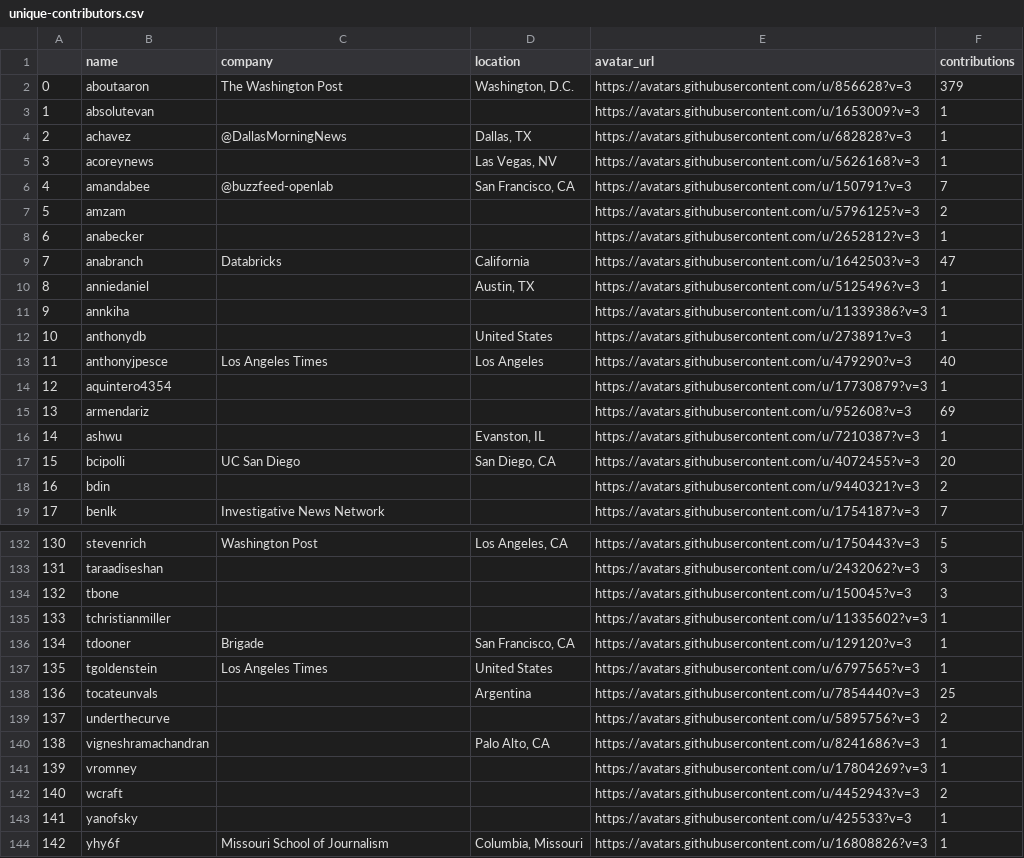
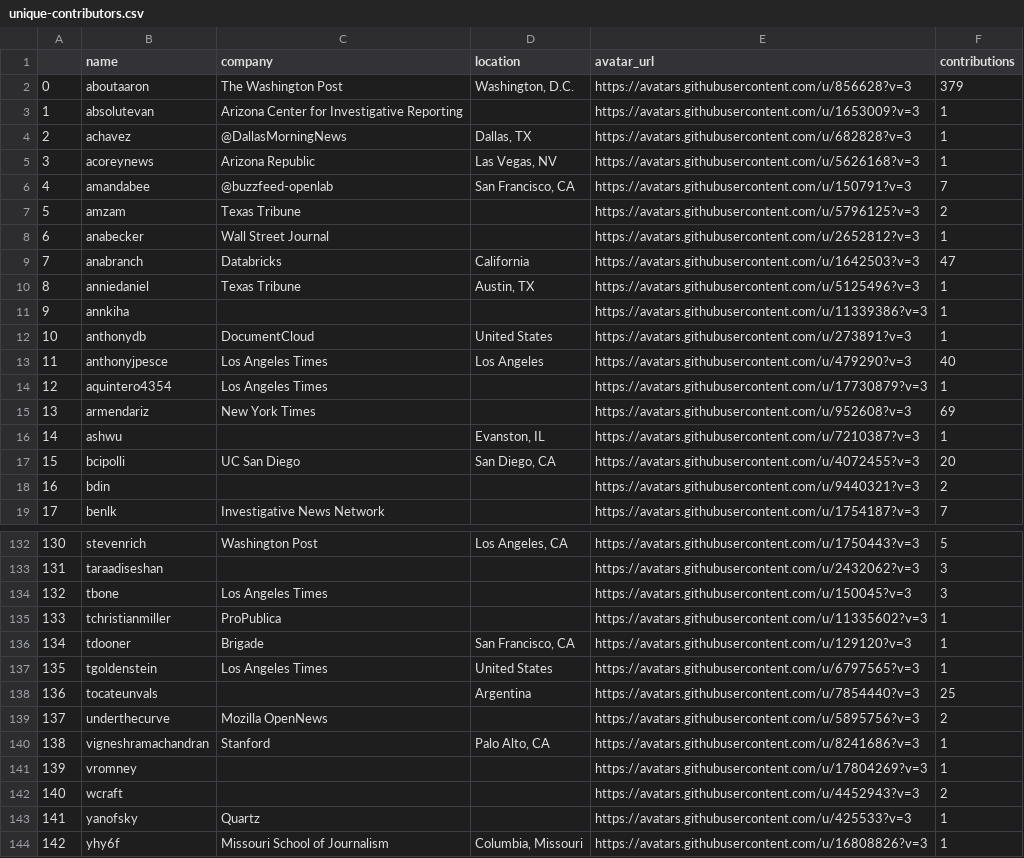
Before and after one commit to palewire/python-calaccess-notebooks, a CSV file: unique-contributors.csv, drawn as a sheet; only a part is shown, gaps mark what is left out; the diff covers the shown part only.

Commit message:
Started in on a system to merge corrected organizations into the contributors analysis

```diff
--- a/unique-contributors.csv
+++ b/unique-contributors.csv
@@ -2,15 +2,15 @@
 0,aboutaaron,The Washington Post,"Washington, D.C.",https://avatars.githubusercontent.com/u/856628?v=3,379
-1,absolutevan,,,https://avatars.githubusercontent.com/u/1653009?v=3,1
+1,absolutevan,Arizona Center for Investigative Reporting,,https://avatars.githubusercontent.com/u/1653009?v=3,1
 2,achavez,@DallasMorningNews,"Dallas, TX",https://avatars.githubusercontent.com/u/682828?v=3,1
-3,acoreynews,,"Las Vegas, NV",https://avatars.githubusercontent.com/u/5626168?v=3,1
+3,acoreynews,Arizona Republic,"Las Vegas, NV",https://avatars.githubusercontent.com/u/5626168?v=3,1
 4,amandabee,@buzzfeed-openlab,"San Francisco, CA",https://avatars.githubusercontent.com/u/150791?v=3,7
-5,amzam,,,https://avatars.githubusercontent.com/u/5796125?v=3,2
-6,anabecker,,,https://avatars.githubusercontent.com/u/2652812?v=3,1
+5,amzam,Texas Tribune,,https://avatars.githubusercontent.com/u/5796125?v=3,2
+6,anabecker,Wall Street Journal,,https://avatars.githubusercontent.com/u/2652812?v=3,1
 7,anabranch,Databricks,California,https://avatars.githubusercontent.com/u/1642503?v=3,47
-8,anniedaniel,,"Austin, TX",https://avatars.githubusercontent.com/u/5125496?v=3,1
+8,anniedaniel,Texas Tribune,"Austin, TX",https://avatars.githubusercontent.com/u/5125496?v=3,1
 9,annkiha,,,https://avatars.githubusercontent.com/u/11339386?v=3,1
-10,anthonydb,,United States,https://avatars.githubusercontent.com/u/273891?v=3,1
+10,anthonydb,DocumentCloud,United States,https://avatars.githubusercontent.com/u/273891?v=3,1
 11,anthonyjpesce,Los Angeles Times,Los Angeles,https://avatars.githubusercontent.com/u/479290?v=3,40
-12,aquintero4354,,,https://avatars.githubusercontent.com/u/17730879?v=3,1
-13,armendariz,,,https://avatars.githubusercontent.com/u/952608?v=3,69
+12,aquintero4354,Los Angeles Times,,https://avatars.githubusercontent.com/u/17730879?v=3,1
+13,armendariz,New York Times,,https://avatars.githubusercontent.com/u/952608?v=3,69
 14,ashwu,,"Evanston, IL",https://avatars.githubusercontent.com/u/7210387?v=3,1
@@ -133,4 +133,4 @@
 131,taraadiseshan,,,https://avatars.githubusercontent.com/u/2432062?v=3,3
-132,tbone,,,https://avatars.githubusercontent.com/u/150045?v=3,3
-133,tchristianmiller,,,https://avatars.githubusercontent.com/u/11335602?v=3,1
+132,tbone,Los Angeles Times,,https://avatars.githubusercontent.com/u/150045?v=3,3
+133,tchristianmiller,ProPublica,,https://avatars.githubusercontent.com/u/11335602?v=3,1
 134,tdooner,Brigade,"San Francisco, CA",https://avatars.githubusercontent.com/u/129120?v=3,1
@@ -138,7 +138,7 @@
 136,tocateunvals,,Argentina,https://avatars.githubusercontent.com/u/7854440?v=3,25
-137,underthecurve,,,https://avatars.githubusercontent.com/u/5895756?v=3,2
-138,vigneshramachandran,,"Palo Alto, CA",https://avatars.githubusercontent.com/u/8241686?v=3,1
+137,underthecurve,Mozilla OpenNews,,https://avatars.githubusercontent.com/u/5895756?v=3,2
+138,vigneshramachandran,Stanford,"Palo Alto, CA",https://avatars.githubusercontent.com/u/8241686?v=3,1
 139,vromney,,,https://avatars.githubusercontent.com/u/17804269?v=3,1
 140,wcraft,,,https://avatars.githubusercontent.com/u/4452943?v=3,2
-141,yanofsky,,,https://avatars.githubusercontent.com/u/425533?v=3,1
+141,yanofsky,Quartz,,https://avatars.githubusercontent.com/u/425533?v=3,1
 142,yhy6f,Missouri School of Journalism,"Columbia, Missouri",https://avatars.githubusercontent.com/u/16808826?v=3,1
```
Also changed, not shown: 14 edited cells elsewhere in this file, 2 other files.
